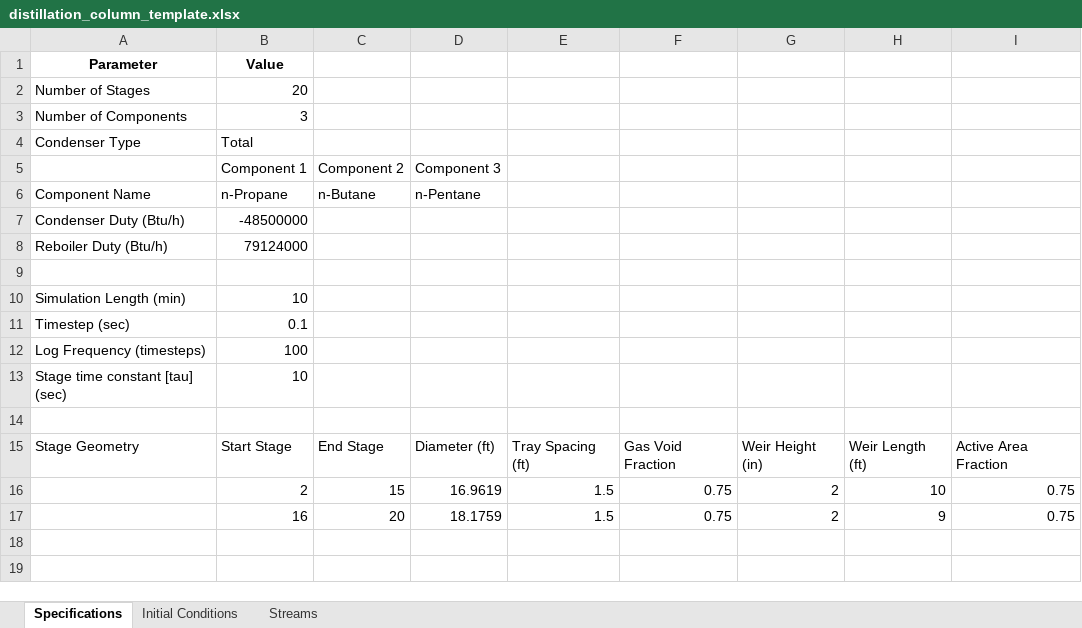
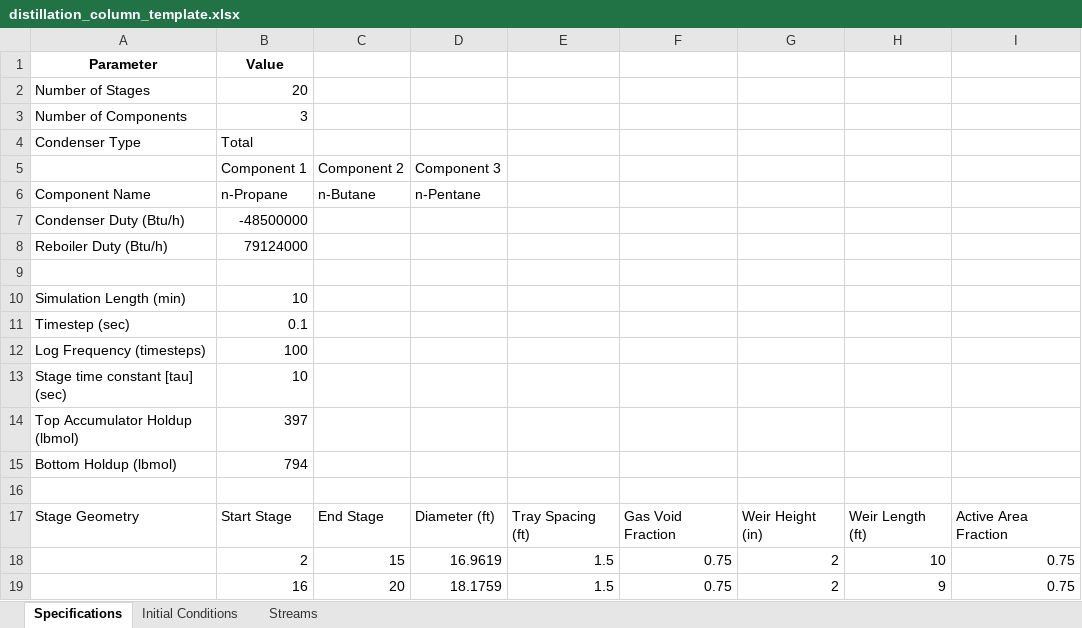
Before and after one commit to zvolensky/Dynamic-Distillation, an Excel workbook: distillation_column_template.xlsx, sheet Specifications, drawn as a sheet; values as stored, in another font and other column widths than the file's, no borders; the diff names each change by its address in the sheet, - before the commit and + after, or states it on an @@ line.

```diff
--- a/distillation_column_template.xlsx (sheet Specifications)
+++ b/distillation_column_template.xlsx (sheet Specifications)
+row 14: Top Accumulator Holdup (lbmol) | 397
+row 15: Bottom Holdup (lbmol) | 794
```
Also changed, not shown: sheet Initial Conditions, 46 other files.
